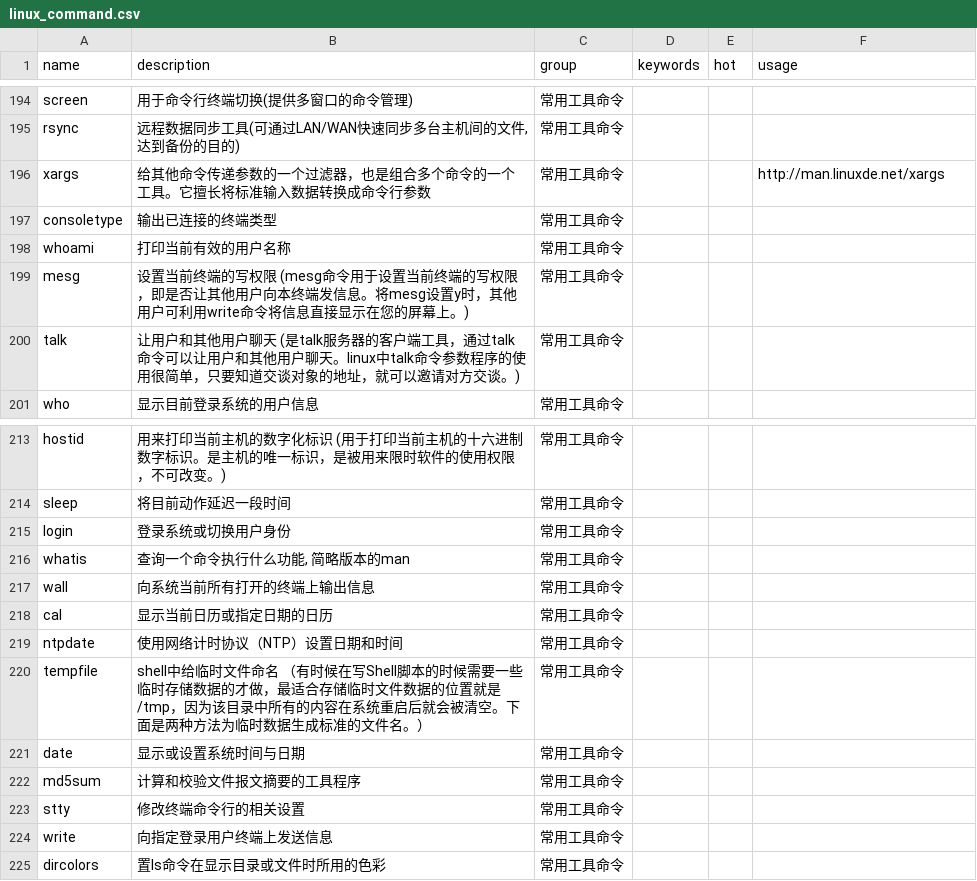
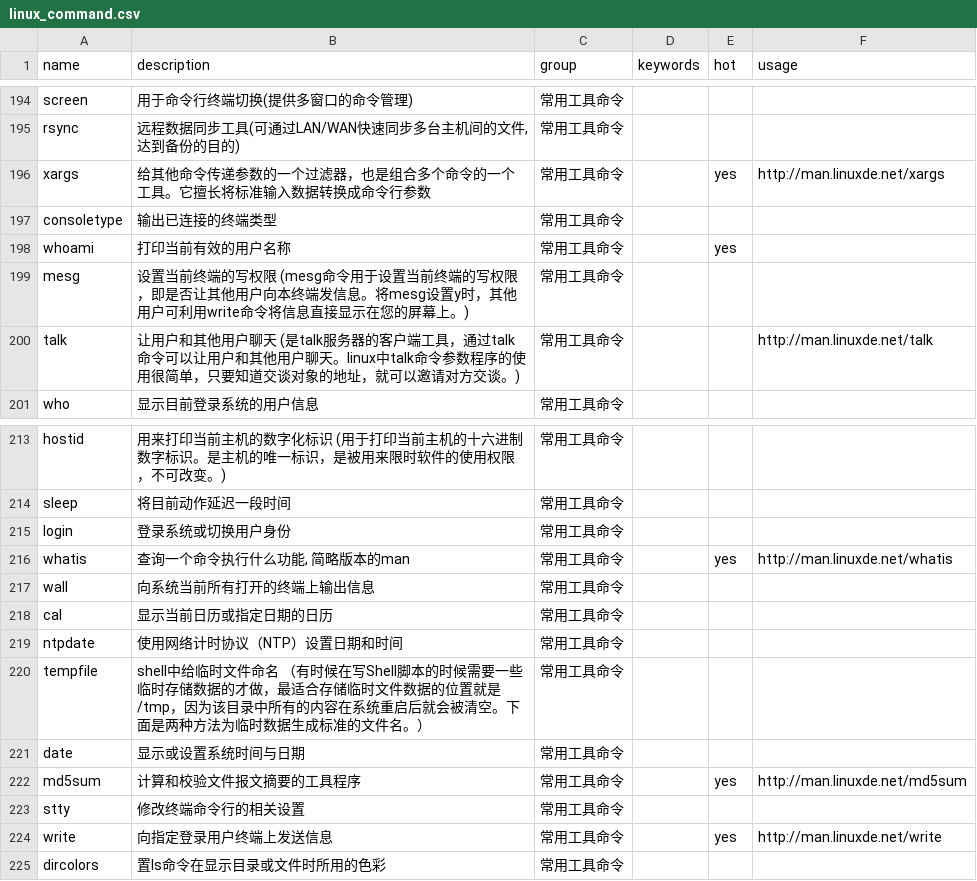
Before and after one commit to sssunsha/linux_command_helper, a CSV file: linux_command.csv, drawn as a sheet; only a part is shown, gaps mark what is left out; the diff covers the shown part only.

```diff
--- a/linux_command.csv
+++ b/linux_command.csv
@@ -195,7 +195,7 @@ screen,用于命令行终端切换(提供多窗口的命令管理),常用工具
 rsync,"远程数据同步工具(可通过LAN/WAN快速同步多台主机间的文件, 达到备份的目的)",常用工具命令,,,
-xargs,给其他命令传递参数的一个过滤器，也是组合多个命令的一个工具。它擅长将标准输入数据转换成命令行参数,常用工具命令,,,http://man.linuxde.net/xargs
+xargs,给其他命令传递参数的一个过滤器，也是组合多个命令的一个工具。它擅长将标准输入数据转换成命令行参数,常用工具命令,,yes,http://man.linuxde.net/xargs
 consoletype,输出已连接的终端类型,常用工具命令,,,
-whoami,打印当前有效的用户名称,常用工具命令,,,
+whoami,打印当前有效的用户名称,常用工具命令,,yes,
 mesg,设置当前终端的写权限 (mesg命令用于设置当前终端的写权限，即是否让其他用户向本终端发信息。将mesg设置y时，其他用户可利用write命令将信息直接显示在您的屏幕上。),常用工具命令,,,
-talk,让用户和其他用户聊天 (是talk服务器的客户端工具，通过talk命令可以让用户和其他用户聊天。linux中talk命令参数程序的使用很简单，只要知道交谈对象的地址，就可以邀请对方交谈。),常用工具命令,,,
+talk,让用户和其他用户聊天 (是talk服务器的客户端工具，通过talk命令可以让用户和其他用户聊天。linux中talk命令参数程序的使用很简单，只要知道交谈对象的地址，就可以邀请对方交谈。),常用工具命令,,,http://man.linuxde.net/talk
 who,显示目前登录系统的用户信息,常用工具命令,,,
@@ -215,3 +215,3 @@ sleep,将目前动作延迟一段时间,常用工具命令,,,
 login,登录系统或切换用户身份,常用工具命令,,,
-whatis,"查询一个命令执行什么功能, 简略版本的man",常用工具命令,,,
+whatis,"查询一个命令执行什么功能, 简略版本的man",常用工具命令,,yes,http://man.linuxde.net/whatis
 wall,向系统当前所有打开的终端上输出信息,常用工具命令,,,
@@ -221,5 +221,5 @@ tempfile,shell中给临时文件命名 （有时候在写Shell脚本的时候需
 date,显示或设置系统时间与日期,常用工具命令,,,
-md5sum,计算和校验文件报文摘要的工具程序,常用工具命令,,,
+md5sum,计算和校验文件报文摘要的工具程序,常用工具命令,,yes,http://man.linuxde.net/md5sum
 stty,修改终端命令行的相关设置,常用工具命令,,,
-write,向指定登录用户终端上发送信息,常用工具命令,,,
+write,向指定登录用户终端上发送信息,常用工具命令,,yes,http://man.linuxde.net/write
 dircolors,置ls命令在显示目录或文件时所用的色彩,常用工具命令,,,
```
Also changed, not shown: 14 edited cells elsewhere in this file, linux_command_detail.csv.
